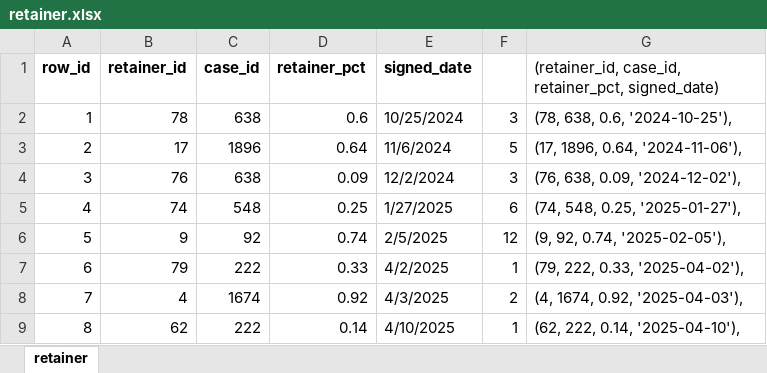
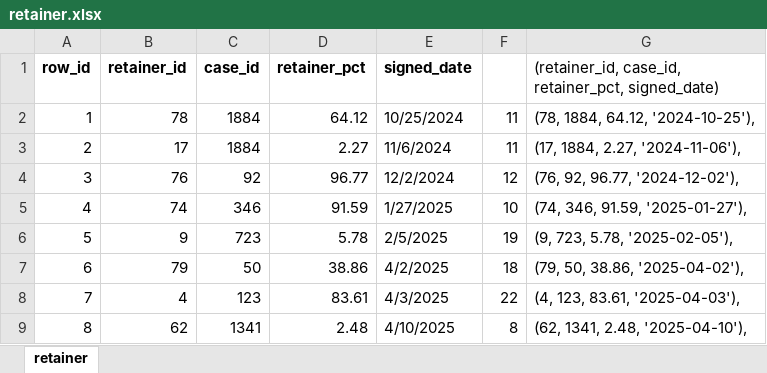
Before and after one commit to prestigeworldwidecr/GGRM, an Excel workbook: bin/retainer.xlsx, sheet retainer, drawn as a sheet; only a part is shown; values as stored, in another font and other column widths than the file's, no borders; the diff covers the shown part only; the diff names each change by its address in the sheet, - before the commit and + after, or states it on an @@ line.

```diff
--- a/bin/retainer.xlsx (sheet retainer)
+++ b/bin/retainer.xlsx (sheet retainer)
-C2 (case_id): 638
+C2 (case_id): 1884
-D2 (retainer_pct): 0.6
+D2 (retainer_pct): 64.12
-F2: 3
+F2: 11
-G2: (78, 638, 0.6, '2024-10-25'),
+G2: (78, 1884, 64.12, '2024-10-25'),
-C3 (case_id): 1896
+C3 (case_id): 1884
-D3 (retainer_pct): 0.64
+D3 (retainer_pct): 2.27
-F3: 5
+F3: 11
-G3: (17, 1896, 0.64, '2024-11-06'),
+G3: (17, 1884, 2.27, '2024-11-06'),
-C4 (case_id): 638
+C4 (case_id): 92
-D4 (retainer_pct): 0.09
+D4 (retainer_pct): 96.77
-F4: 3
+F4: 12
-G4: (76, 638, 0.09, '2024-12-02'),
+G4: (76, 92, 96.77, '2024-12-02'),
-C5 (case_id): 548
+C5 (case_id): 346
-D5 (retainer_pct): 0.25
+D5 (retainer_pct): 91.59
-F5: 6
+F5: 10
-G5: (74, 548, 0.25, '2025-01-27'),
+G5: (74, 346, 91.59, '2025-01-27'),
-C6 (case_id): 92
+C6 (case_id): 723
-D6 (retainer_pct): 0.74
+D6 (retainer_pct): 5.78
-F6: 12
+F6: 19
-G6: (9, 92, 0.74, '2025-02-05'),
+G6: (9, 723, 5.78, '2025-02-05'),
-C7 (case_id): 222
+C7 (case_id): 50
-D7 (retainer_pct): 0.33
+D7 (retainer_pct): 38.86
-F7: 1
+F7: 18
-G7: (79, 222, 0.33, '2025-04-02'),
+G7: (79, 50, 38.86, '2025-04-02'),
-C8 (case_id): 1674
+C8 (case_id): 123
-D8 (retainer_pct): 0.92
+D8 (retainer_pct): 83.61
-F8: 2
+F8: 22
-G8: (4, 1674, 0.92, '2025-04-03'),
+G8: (4, 123, 83.61, '2025-04-03'),
-C9 (case_id): 222
+C9 (case_id): 1341
-D9 (retainer_pct): 0.14
+D9 (retainer_pct): 2.48
-F9: 1
+F9: 8
-G9: (62, 222, 0.14, '2025-04-10'),
+G9: (62, 1341, 2.48, '2025-04-10'),
```
Also changed, not shown: 66 edited cells elsewhere in this sheet, bin/attorney.xlsx, bin/case.xlsx, 18 other files.
